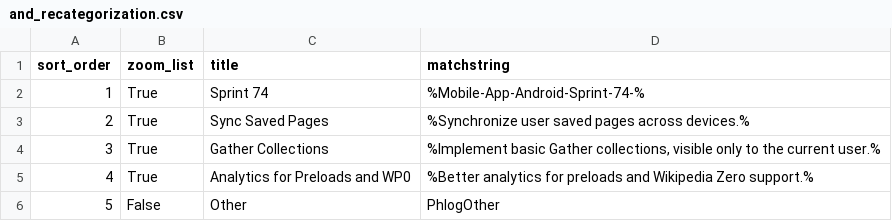
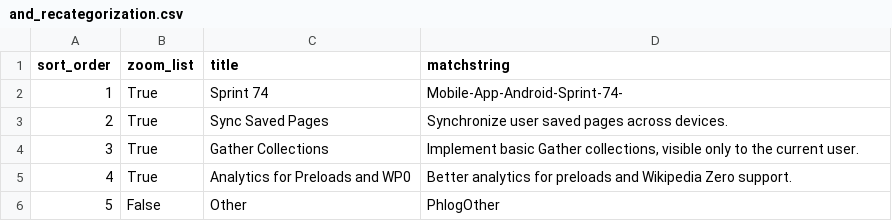
Before and after one commit to wikimedia/phlogiston, a CSV file: and_recategorization.csv, drawn as a sheet.

Commit message:
removed no-longer-necessary percent signs

```diff
--- a/and_recategorization.csv
+++ b/and_recategorization.csv
@@ -1,6 +1,6 @@
 sort_order,zoom_list,title,matchstring
-1,True,Sprint 74,%Mobile-App-Android-Sprint-74-%
-2,True,Sync Saved Pages,"%Synchronize user saved pages across devices.%"
-3,True,Gather Collections,"%Implement basic Gather collections, visible only to the current user.%"
-4,True,Analytics for Preloads and WP0,"%Better analytics for preloads and Wikipedia Zero support.%"
+1,True,Sprint 74,Mobile-App-Android-Sprint-74-
+2,True,Sync Saved Pages,"Synchronize user saved pages across devices."
+3,True,Gather Collections,"Implement basic Gather collections, visible only to the current user."
+4,True,Analytics for Preloads and WP0,"Better analytics for preloads and Wikipedia Zero support."
 5,False,Other,PhlogOther
```
